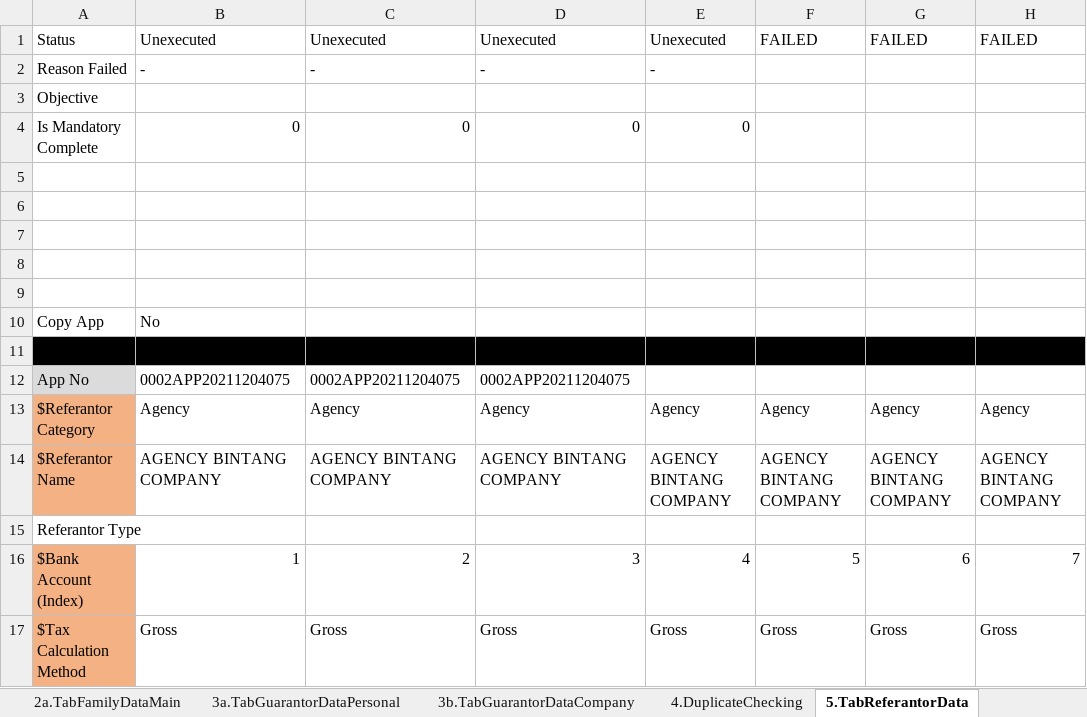
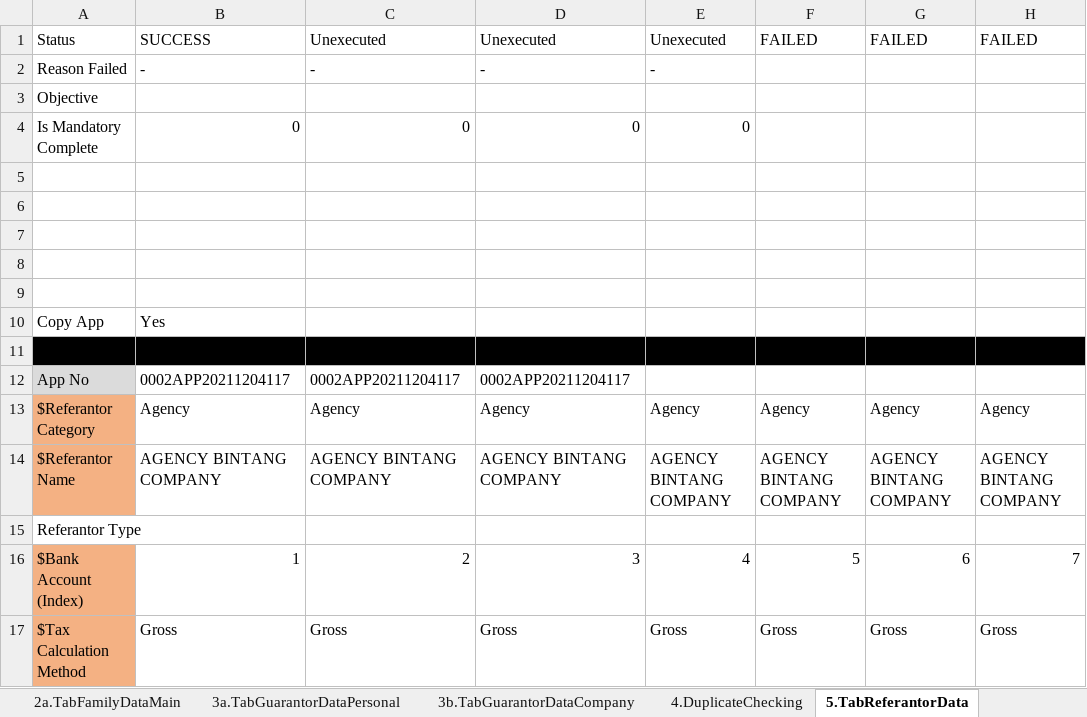
Before and after one commit to qcadins/DemoWorkflow, an Excel workbook: Excel/2.1 DataFile_NAP_CF4W.xlsx, sheet 5.TabReferantorData, drawn as a sheet; only a part is shown; values as stored, in another font and other column widths than the file's, no borders; the diff names each change by its address in the sheet, - before the commit and + after, or states it on an @@ line.

```diff
--- a/Excel/2.1 DataFile_NAP_CF4W.xlsx (sheet 5.TabReferantorData)
+++ b/Excel/2.1 DataFile_NAP_CF4W.xlsx (sheet 5.TabReferantorData)
-B1: Unexecuted
+B1: SUCCESS
-B10: No
+B10: Yes
-B12: 0002APP20211204075
+B12: 0002APP20211204117
-C12: 0002APP20211204075
+C12: 0002APP20211204117
-D12: 0002APP20211204075
+D12: 0002APP20211204117
```
Also changed, not shown: sheet 8.TabInsuranceData, sheet 7.TabAssetData, sheet 12.TabUploadDocument, sheet 1.TabCustomerMainData, sheet 15.CustomerDataCompletion, sheet 3a.TabGuarantorDataPersonal, 12 more sheets.
